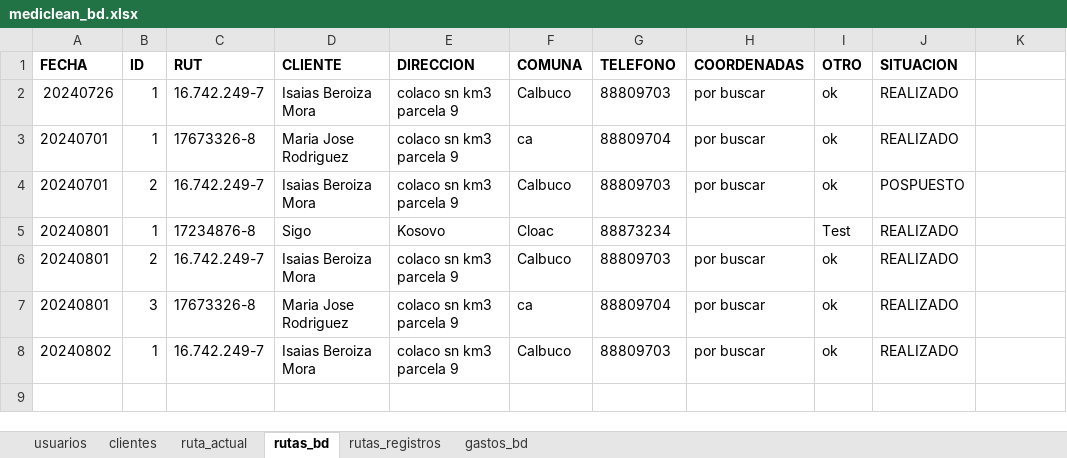
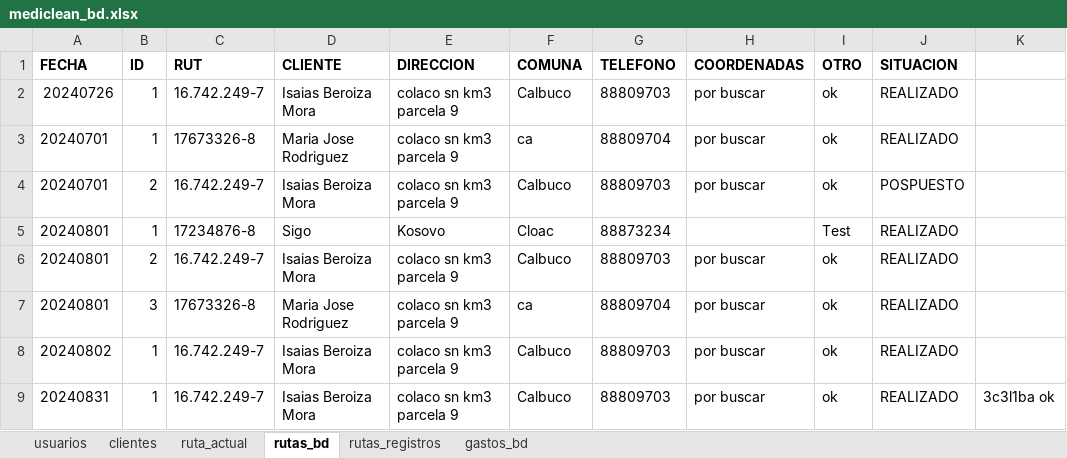
Before and after one commit to Ishovias/mc-ruta-admin, an Excel workbook: bd/mediclean_bd.xlsx, sheet rutas_bd, drawn as a sheet; values as stored, in another font and other column widths than the file's, no borders; the diff names each change by its address in the sheet, - before the commit and + after, or states it on an @@ line.

```diff
--- a/bd/mediclean_bd.xlsx (sheet rutas_bd)
+++ b/bd/mediclean_bd.xlsx (sheet rutas_bd)
+row 9: 20240831 | 1 | 16.742.249-7 | Isaias Beroiza Mora | colaco sn km3 parcela 9 | Calbuco | 88809703 | por buscar | ok | REALIZADO | 3c3l1ba ok
```
Also changed, not shown: sheet rutas_registros, sheet clientes, 3 other files.
